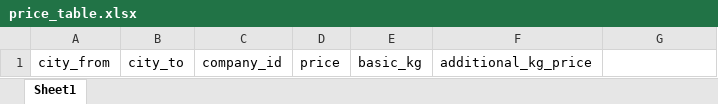
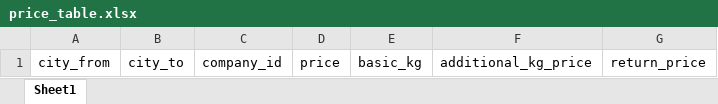
Before and after one commit to eslam-eng/UFS-Back, an Excel workbook: public/uploads/excel/price_table.xlsx, sheet Sheet1, drawn as a sheet; values as stored, in another font and other column widths than the file's, no borders; charts and pictures not drawn; the diff names each change by its address in the sheet, - before the commit and + after, or states it on an @@ line.

```diff
--- a/public/uploads/excel/price_table.xlsx (sheet Sheet1)
+++ b/public/uploads/excel/price_table.xlsx (sheet Sheet1)
-G1: (empty)
+G1: return_price
```
Also changed, not shown: charts or pictures, 6 other files.
